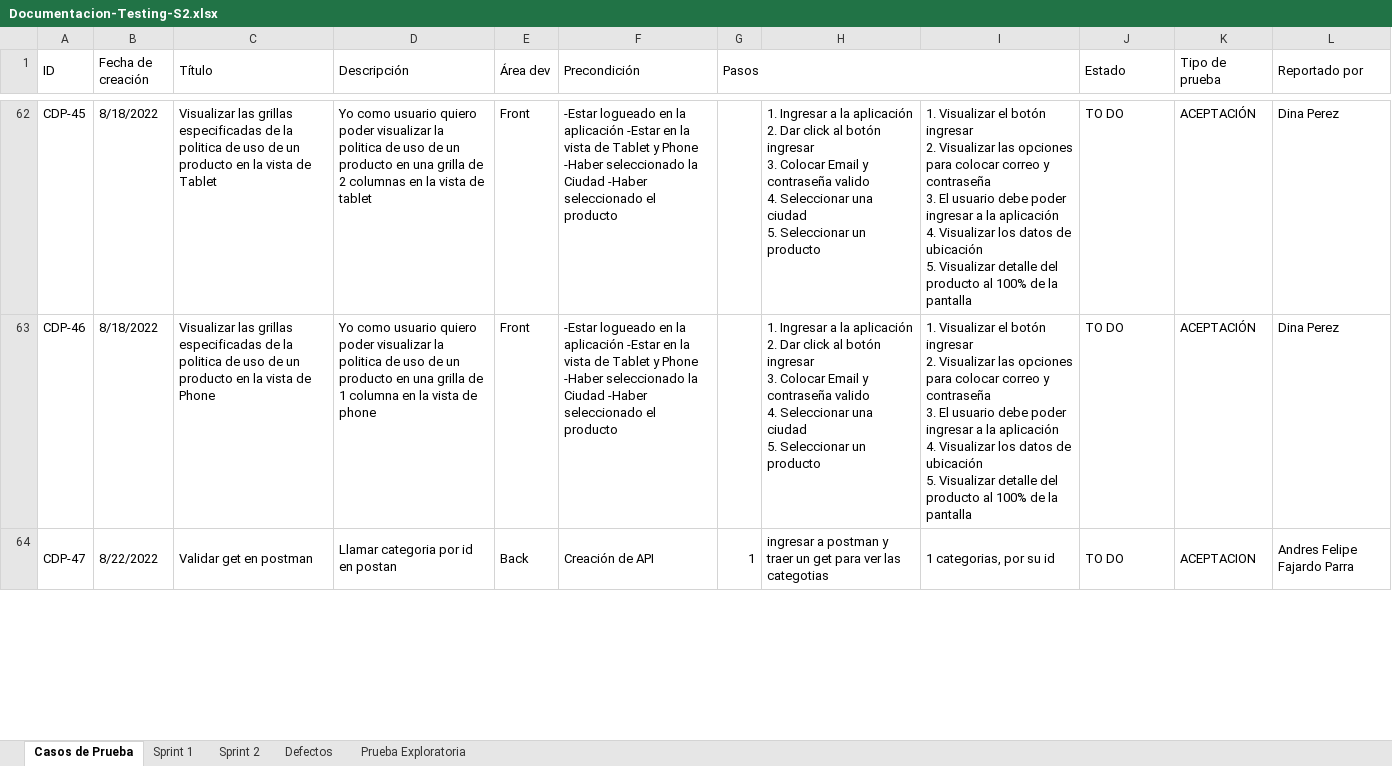
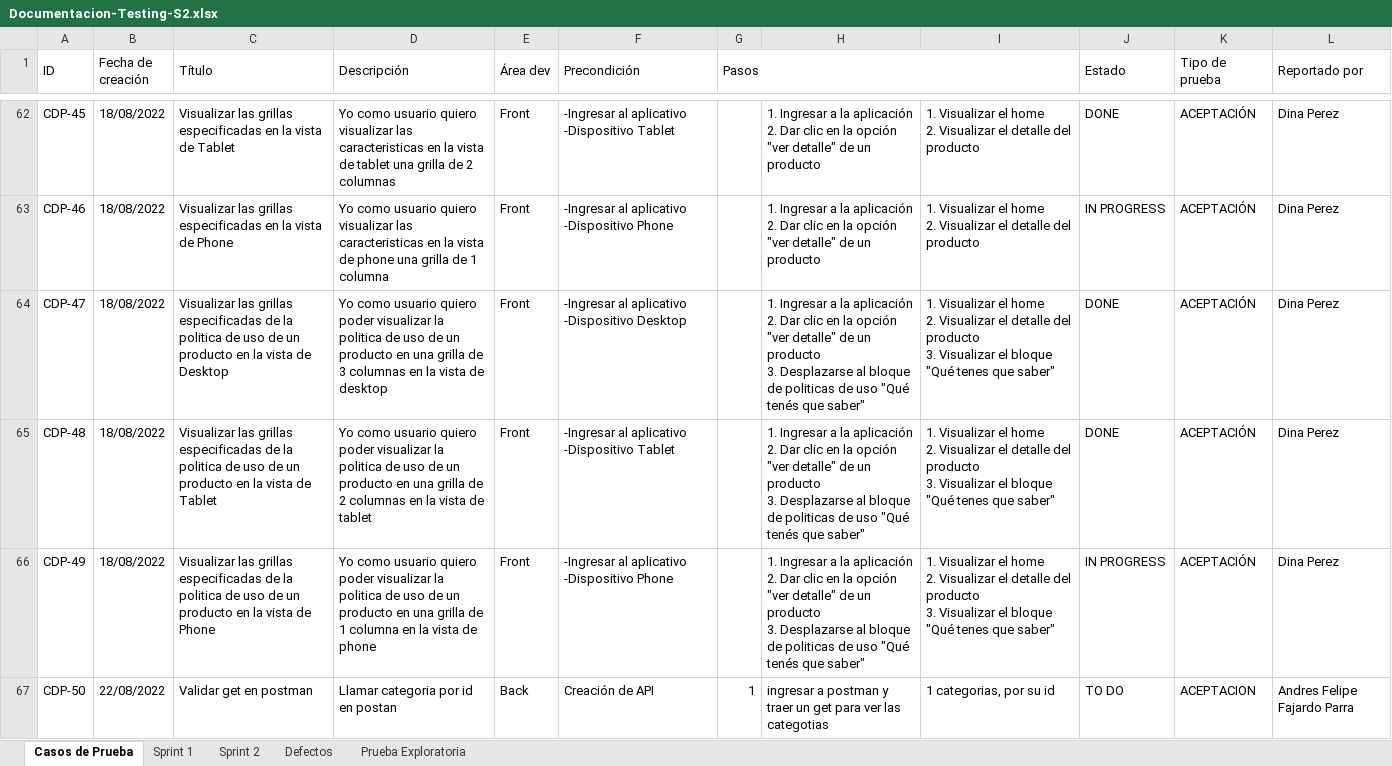
Before and after one commit to VilattaRomina/Wesped, an Excel workbook: Testing/Sprint 2/Casos-de-prueba/Documentacion-Testing-S2.xlsx, sheet Casos de Prueba, drawn as a sheet; only a part is shown, gaps mark what is left out; values as stored, in another font and other column widths than the file's, no cell formats; charts and pictures not drawn; removed rows and columns are numbered as before the commit, all else as after; ↵ is a line break in a cell; the diff covers the shown part only; the diff names each change by its address in the sheet, - before the commit and + after, or states it on an @@ line.

```diff
--- a/Testing/Sprint 2/Casos-de-prueba/Documentacion-Testing-S2.xlsx (sheet Casos de Prueba)
+++ b/Testing/Sprint 2/Casos-de-prueba/Documentacion-Testing-S2.xlsx (sheet Casos de Prueba)
-B62:B63 (Fecha de creación): 8/18/2022
+B62:B63 (Fecha de creación): 18/08/2022
-C62 (Título): …grillas especificadas de la politica de uso de un producto en la…
+C62 (Título): …grillas especificadas en la…
-D62 (Descripción): …usuario quiero poder visualizar la politica de uso de un producto en una grilla de 2 columnas en la vista de tablet
+D62 (Descripción): …usuario quiero visualizar las caracteristicas en la vista de tablet una grilla de 2 columnas
-F62 (Precondición): -Estar logueado en la aplicación -Estar en la vista de Tablet y Phone -Haber seleccionado la Ciudad -Haber seleccionado el producto
+F62 (Precondición): -Ingresar al aplicativo ↵ -Dispositivo Tablet
-H62:H63: …2. Dar click al botón ingresar ↵ 3. Colocar Email y contraseña valido ↵ 4. Seleccionar una ciudad ↵ 5. Seleccionar un producto
+H62:H63: …2. Dar clic en la opción "ver detalle" de un producto
-I62:I63: …Visualizar el botón ingresar ↵ 2. Visualizar las opciones para colocar correo y contraseña ↵ 3. El usuario debe poder ingresar a la aplicación ↵ 4. Visualizar los datos de ubicación ↵ 5. Visualizar detalle del producto al 100% de la pantalla
+I62:I63: …Visualizar el home ↵ 2. Visualizar el detalle del producto
-J62 (Estado): TO DO
+J62 (Estado): DONE
-C63 (Título): …grillas especificadas de la politica de uso de un producto en la…
+C63 (Título): …grillas especificadas en la…
-D63 (Descripción): …usuario quiero poder visualizar la politica de uso de un producto en una grilla de 1 columna en la vista de phone
+D63 (Descripción): …usuario quiero visualizar las caracteristicas en la vista de phone una grilla de 1 columna
-F63 (Precondición): -Estar logueado en la aplicación -Estar en la vista de Tablet y Phone -Haber seleccionado la Ciudad -Haber seleccionado el producto
+F63 (Precondición): -Ingresar al aplicativo ↵ -Dispositivo Phone
-J63 (Estado): TO DO
+J63 (Estado): IN PROGRESS
+row 64: CDP-47 | 18/08/2022 | Visualizar las grillas especificadas de la politica de uso de un producto en la vista de Desktop | Yo como usuario quiero poder visualizar la politica de uso de un producto en una grilla de 3 columnas en la vista de desktop | Front | -Ingresar al aplicativo ↵ -Dispositivo Desktop |  | 1. Ingresar a la aplicación ↵ 2. Dar clic en la opción "ver detalle" de un producto ↵ 3. Desplazarse al bloque de politicas de uso "Qué tenés que saber" | 1. Visualizar el home ↵ 2. Visualizar el detalle del producto ↵ 3. Visualizar el bloque "Qué tenes que saber" | DONE | ACEPTACIÓN | Dina Perez
+row 65: CDP-48 | 18/08/2022 | Visualizar las grillas especificadas de la politica de uso de un producto en la vista de Tablet | Yo como usuario quiero poder visualizar la politica de uso de un producto en una grilla de 2 columnas en la vista de tablet | Front | -Ingresar al aplicativo ↵ -Dispositivo Tablet |  | 1. Ingresar a la aplicación ↵ 2. Dar clic en la opción "ver detalle" de un producto ↵ 3. Desplazarse al bloque de politicas de uso "Qué tenés que saber" | 1. Visualizar el home ↵ 2. Visualizar el detalle del producto ↵ 3. Visualizar el bloque "Qué tenes que saber" | DONE | ACEPTACIÓN | Dina Perez
+row 66: CDP-49 | 18/08/2022 | Visualizar las grillas especificadas de la politica de uso de un producto en la vista de Phone | Yo como usuario quiero poder visualizar la politica de uso de un producto en una grilla de 1 columna en la vista de phone | Front | -Ingresar al aplicativo ↵ -Dispositivo Phone |  | 1. Ingresar a la aplicación ↵ 2. Dar clic en la opción "ver detalle" de un producto ↵ 3. Desplazarse al bloque de politicas de uso "Qué tenés que saber" | 1. Visualizar el home ↵ 2. Visualizar el detalle del producto ↵ 3. Visualizar el bloque "Qué tenes que saber" | IN PROGRESS | ACEPTACIÓN | Dina Perez
-A67 (ID): CDP-47
+A67 (ID): CDP-50
-A64:A65 merged
-B67 (Fecha de creación): 8/22/2022
+B67 (Fecha de creación): 22/08/2022
-B64:B65 merged
-C64:C65 merged
-D64:D65 merged
-E64:E65 merged
-F64:F65 merged
-G64:G65 merged
-H64:H65 merged
-I64:I65 merged
-J64:J65 merged
-K64:K65 merged
-L64:L65 merged
```
Also changed, not shown: 4 removed rows, 145 edited cells and merged cells elsewhere in this sheet, sheet Defectos, sheet Sprint 2, cell formats, charts or pictures, 28 other files.
